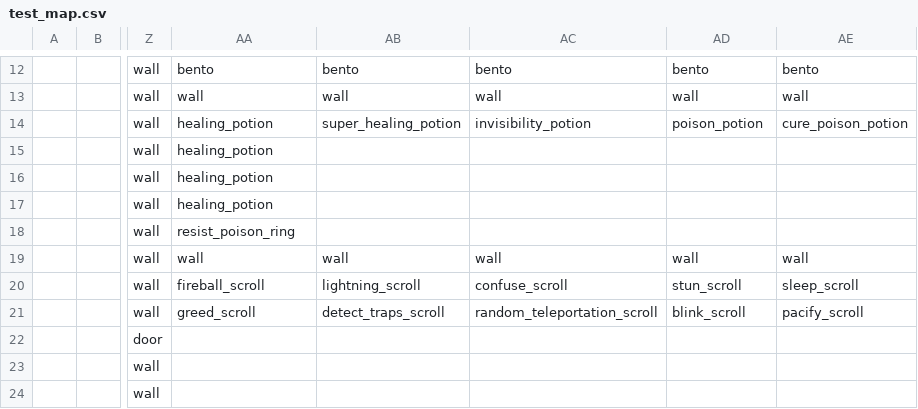
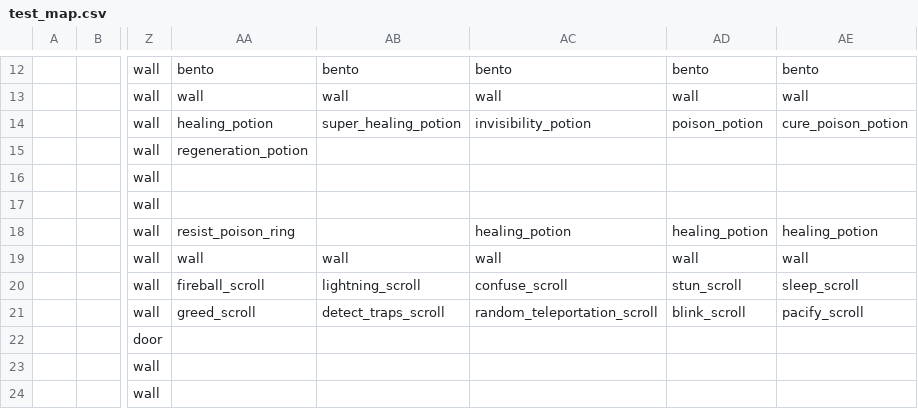
Before and after one commit to TheNicGard/DungeonStar, a CSV file: assets/test_map.csv, drawn as a sheet; only a part is shown, gaps mark what is left out; the diff names each change by its address in the sheet, - before the commit and + after, or states it on an @@ line.

Commit message:
added regeneration potion

```diff
--- a/assets/test_map.csv
+++ b/assets/test_map.csv
-AA15: healing_potion
+AA15: regeneration_potion
-AA16:AA17: healing_potion
+AA16:AA17: (empty)
-AC18: (empty)
+AC18: healing_potion
-AD18: (empty)
+AD18: healing_potion
-AE18: (empty)
+AE18: healing_potion
```
Also changed, not shown: 5 other files.
